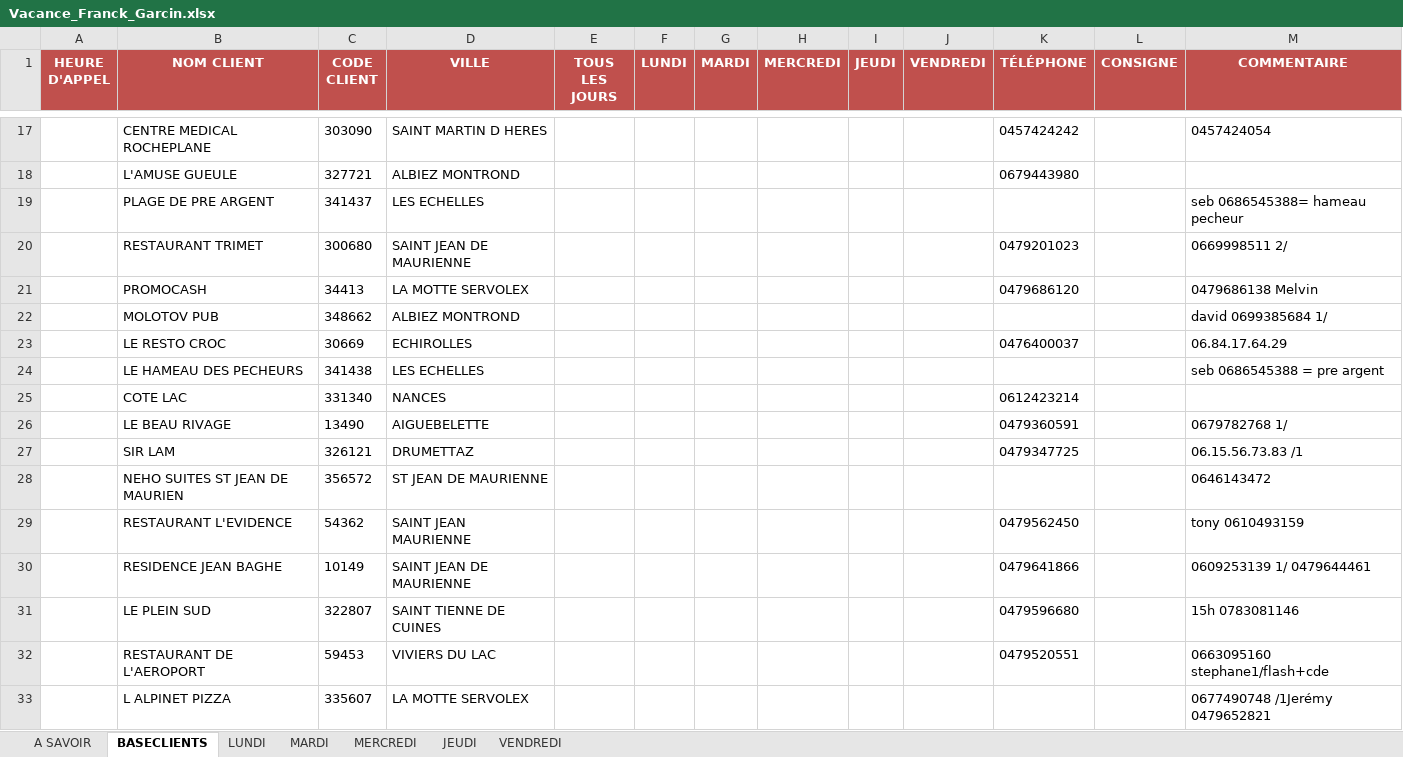
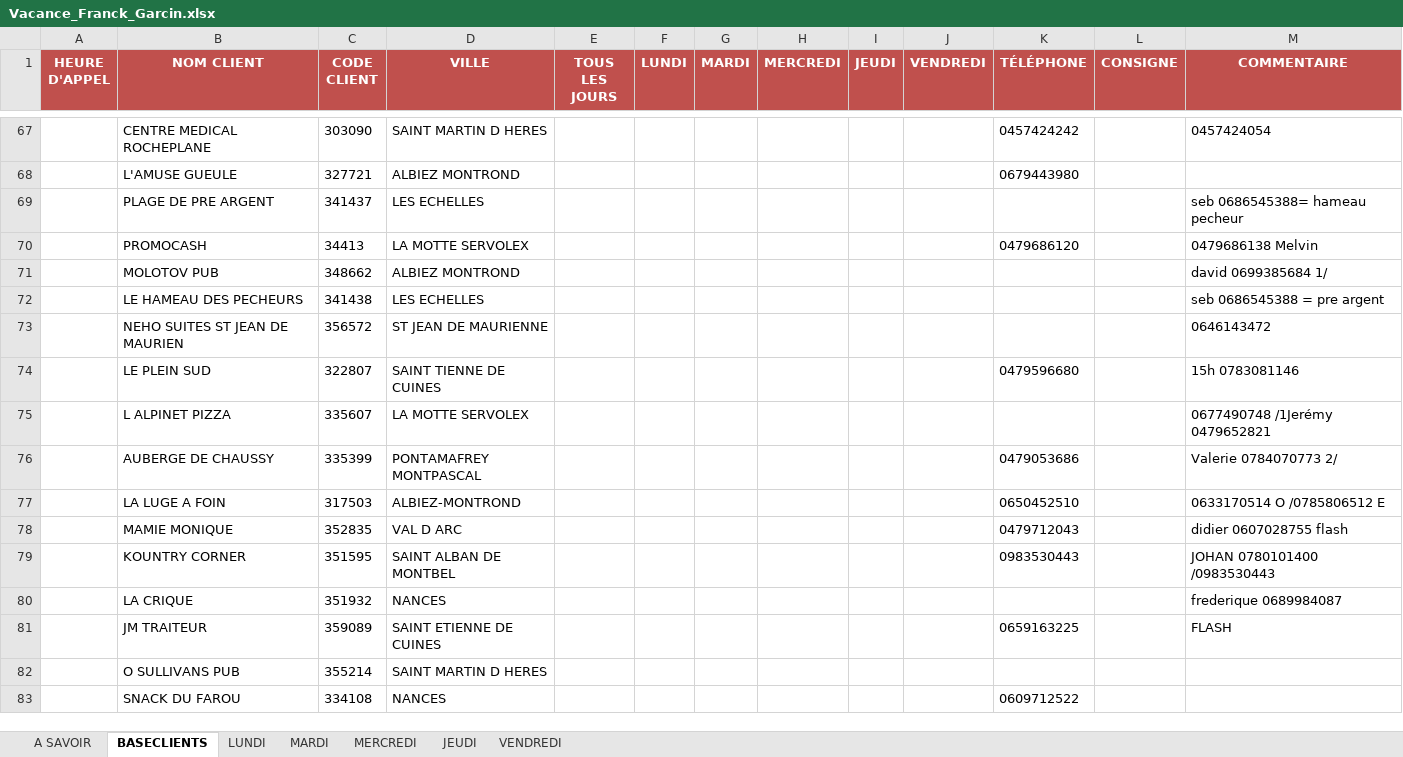
Before and after one commit to Littlebonnet/Vacance_Alpagel, an Excel workbook: Vacance_Franck_Garcin.xlsx, sheet BASECLIENTS, drawn as a sheet; only a part is shown, gaps mark what is left out; the shorter side is filled out with more unchanged rows; values as stored, in another font and other column widths than the file's, no borders; conditional formats and table styles not drawn; removed rows and columns are numbered as before the commit, all else as after; the diff covers the shown part only; the diff names each change by its address in the sheet, - before the commit and + after, or states it on an @@ line.

```diff
--- a/Vacance_Franck_Garcin.xlsx (sheet BASECLIENTS)
+++ b/Vacance_Franck_Garcin.xlsx (sheet BASECLIENTS)
-row 20:  | RESTAURANT TRIMET | 300680 | SAINT JEAN DE MAURIENNE |  |  |  |  |  |  | 0479201023 |  | 0669998511 2/
-row 23:  | LE RESTO CROC | 30669 | ECHIROLLES |  |  |  |  |  |  | 0476400037 |  | 06.84.17.64.29
-row 25:  | COTE LAC | 331340 | NANCES |  |  |  |  |  |  | 0612423214
-row 26:  | LE BEAU RIVAGE | 13490 | AIGUEBELETTE |  |  |  |  |  |  | 0479360591 |  | 0679782768 1/
-row 27:  | SIR LAM | 326121 | DRUMETTAZ |  |  |  |  |  |  | 0479347725 |  | 06.15.56.73.83 /1
-row 29:  | RESTAURANT L'EVIDENCE | 54362 | SAINT JEAN MAURIENNE |  |  |  |  |  |  | 0479562450 |  | tony 0610493159
-row 30:  | RESIDENCE JEAN BAGHE | 10149 | SAINT JEAN DE MAURIENNE |  |  |  |  |  |  | 0479641866 |  | 0609253139 1/ 0479644461
-row 32:  | RESTAURANT DE L'AEROPORT | 59453 | VIVIERS DU LAC |  |  |  |  |  |  | 0479520551 |  | 0663095160 stephane1/flash+cde
```
Also changed, not shown: 53 added rows, 45 removed rows and 11 edited cells elsewhere in this sheet, Vacance_Chloe_Pougheon.xlsx, 1 other file.
